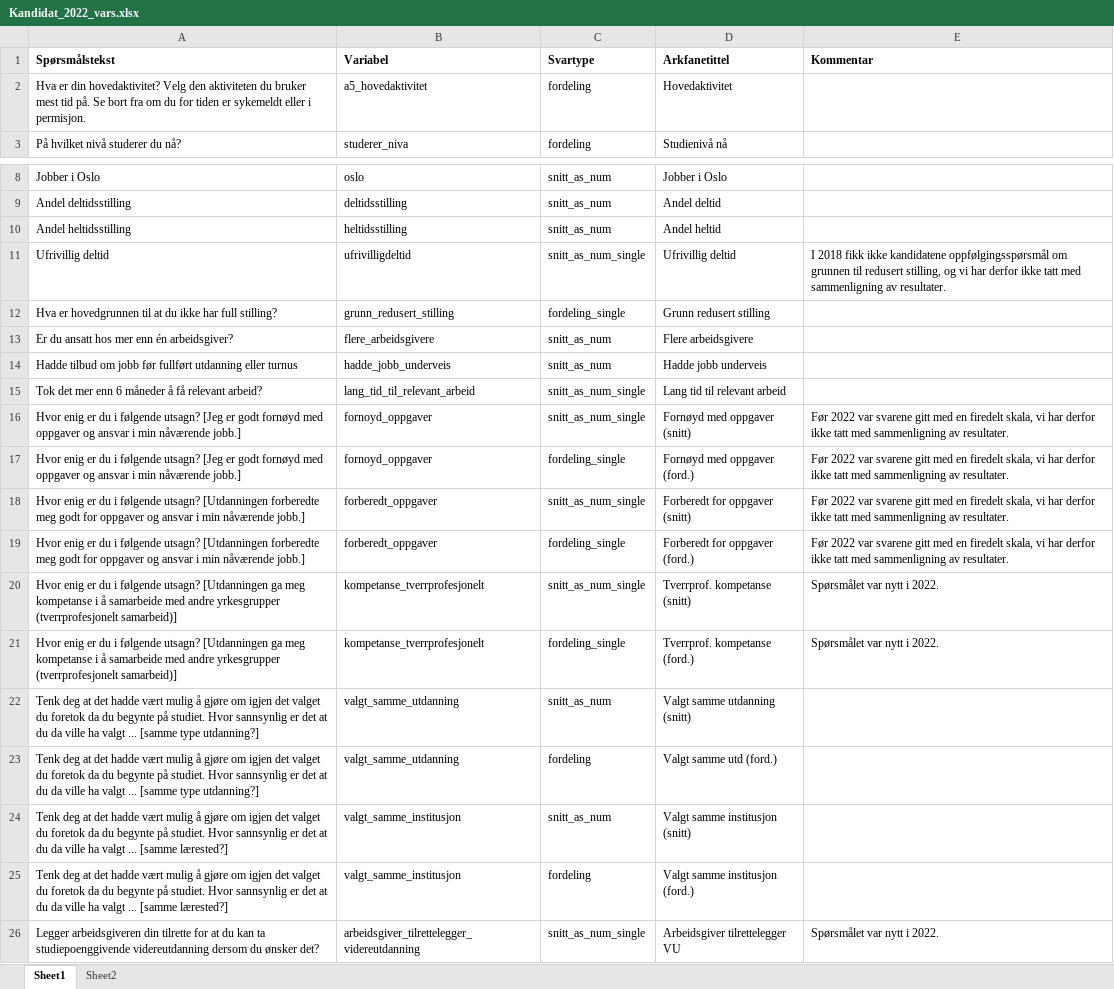
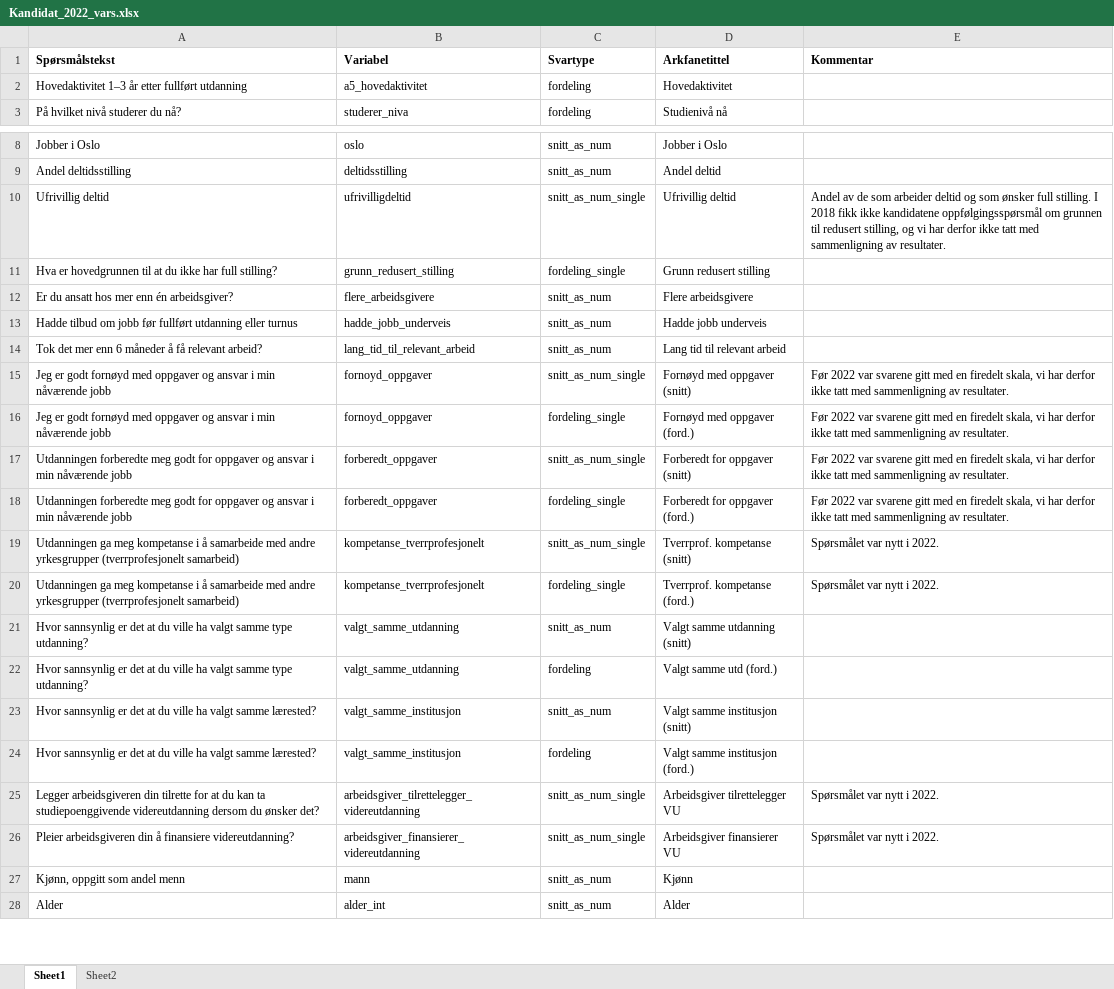
Before and after one commit to utenH/Studentsvar, an Excel workbook: malfiler/Kandidat_2022_vars.xlsx, sheet Sheet1, drawn as a sheet; only a part is shown, gaps mark what is left out; the shorter side is filled out with more unchanged rows; values as stored, in another font and other column widths than the file's, no borders; table styles not drawn; removed rows and columns are numbered as before the commit, all else as after; the diff names each change by its address in the sheet, - before the commit and + after, or states it on an @@ line.

Commit message:
- Meir generisk koding av faktor - Fjerna utgått kode og justert kommentarar

```diff
--- a/malfiler/Kandidat_2022_vars.xlsx (sheet Sheet1)
+++ b/malfiler/Kandidat_2022_vars.xlsx (sheet Sheet1)
-A2 (Spørsmålstekst): Hva er din hovedaktivitet? Velg den aktiviteten du bruker mest tid på. Se bort fra om du for tiden er sykemeldt eller i permisjon.
+A2 (Spørsmålstekst): Hovedaktivitet 1–3 år etter fullført utdanning
-row 10: Andel heltidsstilling | heltidsstilling | snitt_as_num | Andel heltid
-E10 (Kommentar): I 2018…
+E10 (Kommentar): Andel av de som arbeider deltid og som ønsker full stilling. I 2018…
-C14 (Svartype): snitt_as_num_single
+C14 (Svartype): snitt_as_num
-A15:A16 (Spørsmålstekst): Hvor enig er du i følgende utsagn? [Jeg er godt fornøyd med oppgaver og ansvar i min nåværende jobb.]
+A15:A16 (Spørsmålstekst): Jeg er godt fornøyd med oppgaver og ansvar i min nåværende jobb
-A17:A18 (Spørsmålstekst): Hvor enig er du i følgende utsagn? [Utdanningen forberedte meg godt for oppgaver og ansvar i min nåværende jobb.]
+A17:A18 (Spørsmålstekst): Utdanningen forberedte meg godt for oppgaver og ansvar i min nåværende jobb
-A19:A20 (Spørsmålstekst): Hvor enig er du i følgende utsagn? [Utdanningen ga meg kompetanse i å samarbeide med andre yrkesgrupper (tverrprofesjonelt samarbeid)]
+A19:A20 (Spørsmålstekst): Utdanningen ga meg kompetanse i å samarbeide med andre yrkesgrupper (tverrprofesjonelt samarbeid)
-A21:A22 (Spørsmålstekst): Tenk deg at det hadde vært mulig å gjøre om igjen det valget du foretok da du begynte på studiet. Hvor sannsynlig er det at du da ville ha valgt ... [samme type utdanning?]
+A21:A22 (Spørsmålstekst): Hvor sannsynlig er det at du ville ha valgt samme type utdanning?
-A23:A24 (Spørsmålstekst): Tenk deg at det hadde vært mulig å gjøre om igjen det valget du foretok da du begynte på studiet. Hvor sannsynlig er det at du da ville ha valgt ... [samme lærested?]
+A23:A24 (Spørsmålstekst): Hvor sannsynlig er det at du ville ha valgt samme lærested?
```
Also changed, not shown: malfiler/Kandidat_2022_vars_single.xlsx, 2 other files.
